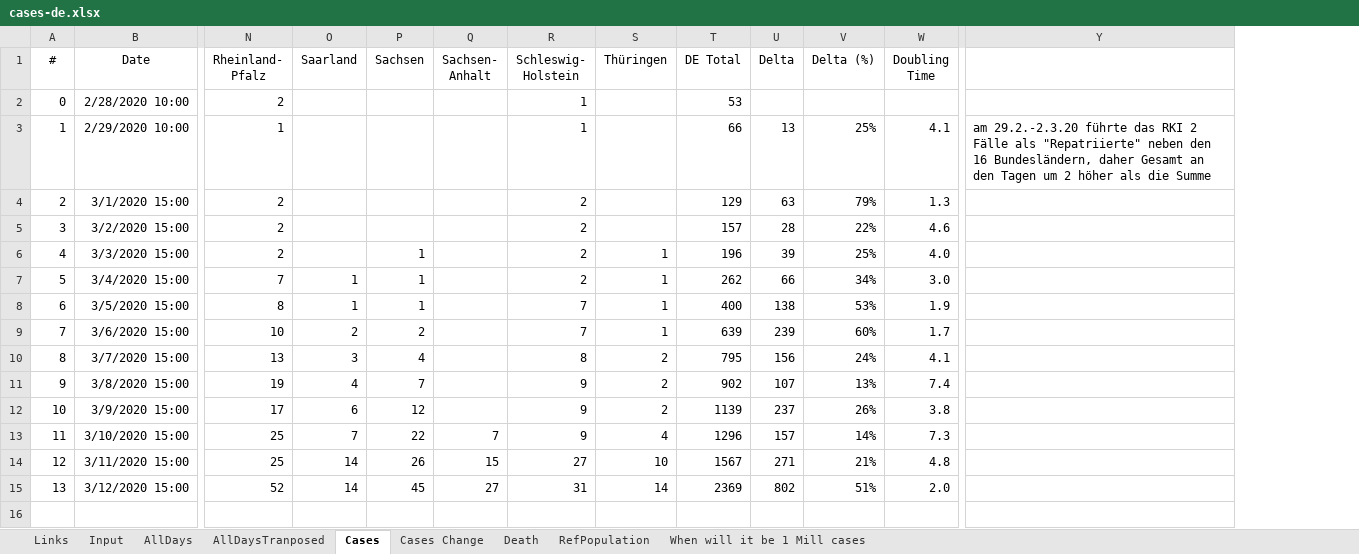
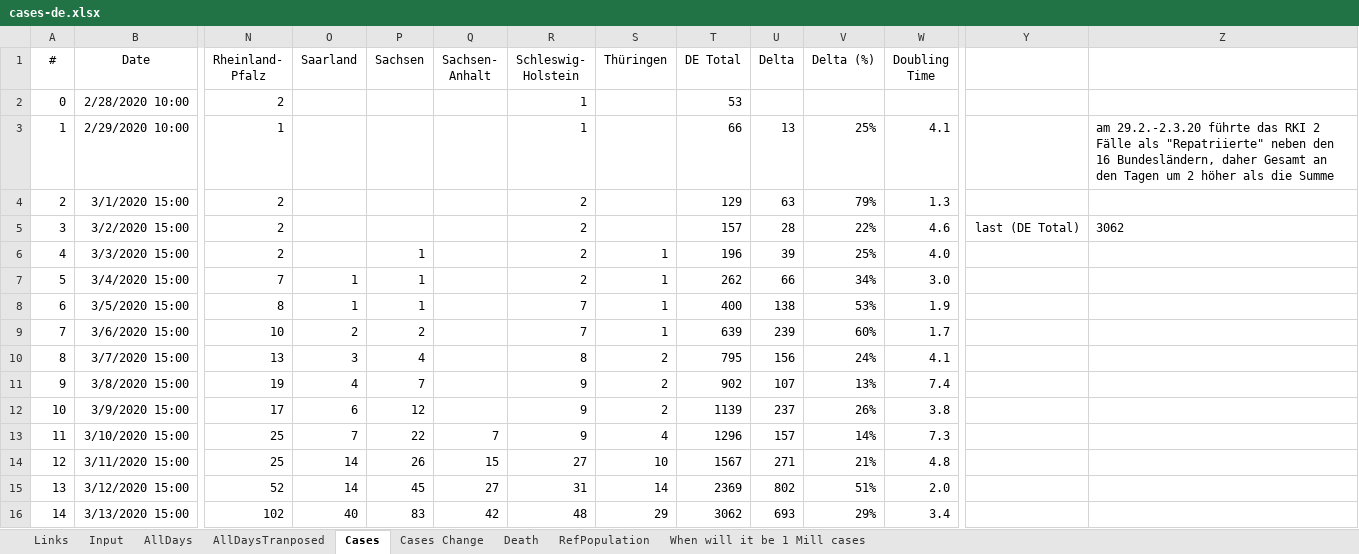
Before and after one commit to entorb/COVID-19-Coronavirus-German-Regions, an Excel workbook: data/cases-de.xlsx, sheet Cases, drawn as a sheet; only a part is shown, gaps mark what is left out; values as stored, in another font and other column widths than the file's, no borders; charts and pictures and table styles not drawn; addresses are those after the commit; rows hold the shown columns only; the diff names each change by its address in the sheet, - before the commit and + after, or states it on an @@ line.

```diff
--- a/data/cases-de.xlsx (sheet Cases)
+++ b/data/cases-de.xlsx (sheet Cases)
+column Y, row 5: last (DE Total)
-Z5: (empty)
+Z5: 3062
+row 16: 14 | 3/13/2020 15:00 | 102 | 40 | 83 | 42 | 48 | 29 | 3062 | 693 | 29% | 3.4
```
Also changed, not shown: sheet AllDaysTranposed, sheet Cases Change, sheet Input, sheet AllDays, sheet Death, sheet When will it be 1 Mill cases, formulas that keep their value, charts or pictures, 16 other files.
